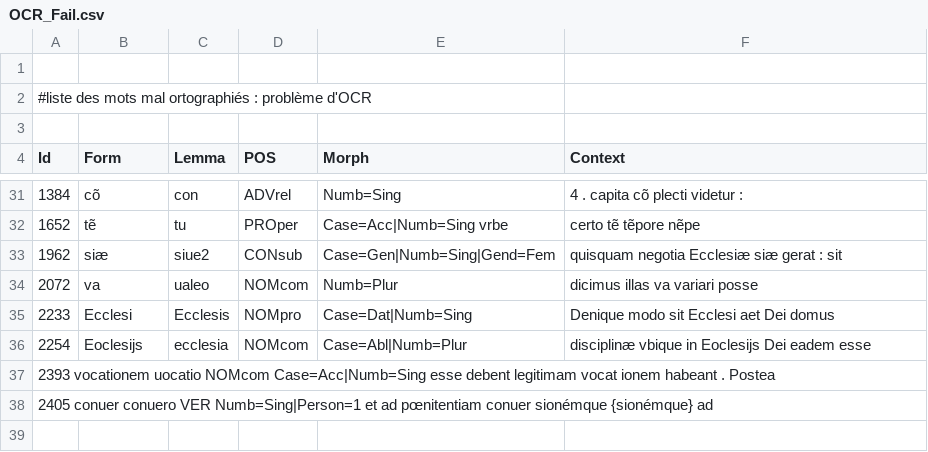
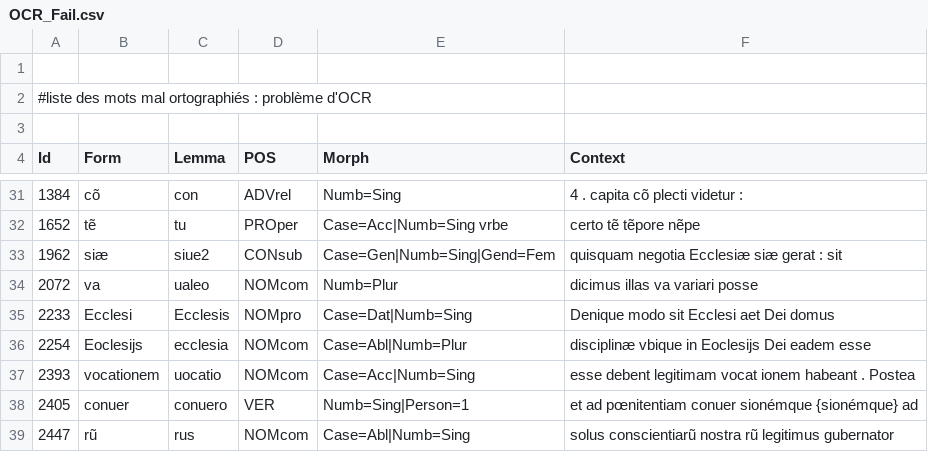
Before and after one commit to FourbeFlo/Lemmatisation, a CSV file: OCR_Fail.csv, drawn as a sheet; only a part is shown, gaps mark what is left out; removed rows and columns are numbered as before the commit, all else as after; the diff names each change by its address in the sheet, - before the commit and + after, or states it on an @@ line.

```diff
--- a/OCR_Fail.csv
+++ b/OCR_Fail.csv
-row 37: 2393 vocationem uocatio NOMcom Case=Acc|Numb=Sing esse debent legitimam vocat ionem habeant . Postea
-row 38: 2405 conuer conuero VER Numb=Sing|Person=1 et ad pœnitentiam conuer sionémque {sionémque} ad
+row 37: 2393 | vocationem | uocatio | NOMcom | Case=Acc|Numb=Sing | esse debent legitimam vocat ionem habeant . Postea
+row 38: 2405 | conuer | conuero | VER | Numb=Sing|Person=1 | et ad pœnitentiam conuer sionémque {sionémque} ad
+row 39: 2447 | rũ | rus | NOMcom | Case=Abl|Numb=Sing | solus conscientiarũ nostra rũ legitimus gubernator
```
Also changed, not shown: Dictionary.csv, 1 other file.
